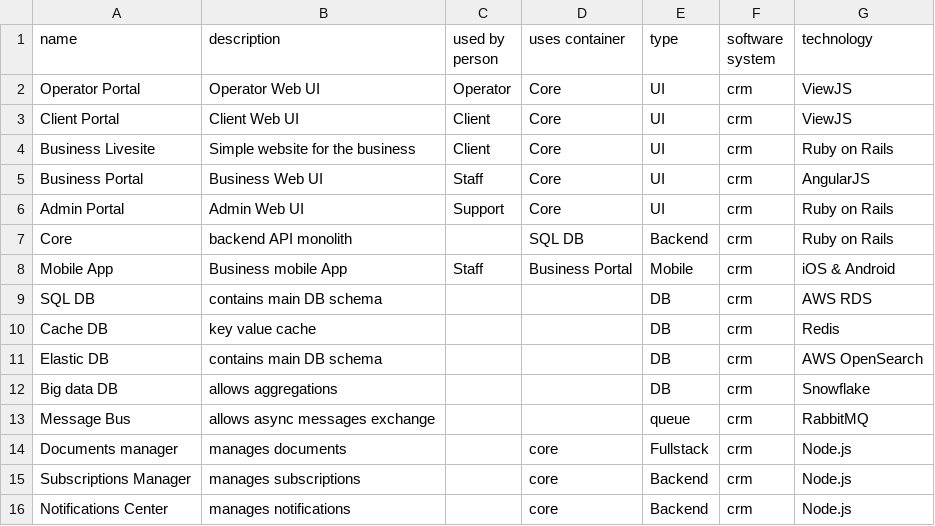
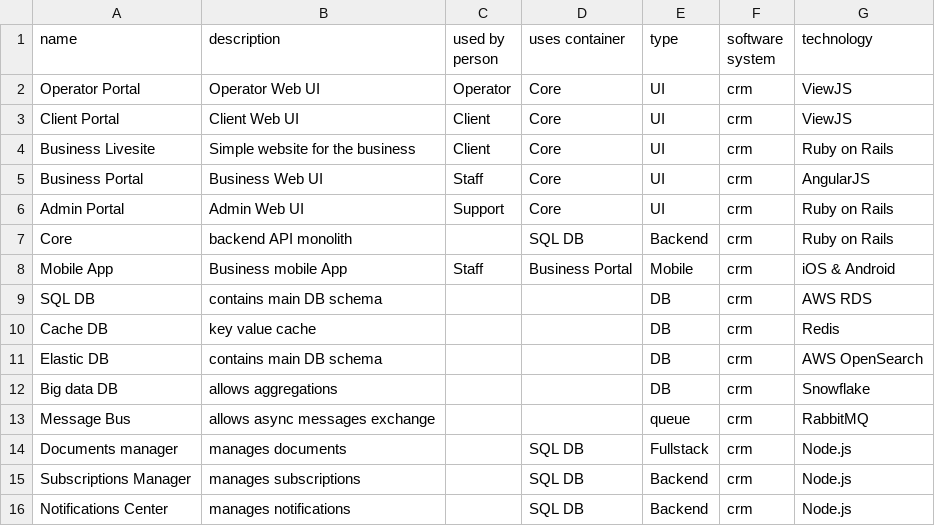
Before and after one commit to eyal-mishor/demo-data, a CSV file: container.csv, drawn as a sheet.

Commit message:
Update container.csv

```diff
--- a/container.csv
+++ b/container.csv
@@ -13,4 +13,4 @@ Big data DB,allows aggregations,,,DB,crm,Snowflake
 Message Bus,allows async messages exchange,,,queue,crm,RabbitMQ
-Documents manager,manages documents,,core,Fullstack,crm,Node.js
-Subscriptions Manager,manages subscriptions,,core,Backend,crm,Node.js
-Notifications Center,manages notifications,,core,Backend,crm,Node.js
+Documents manager,manages documents,,SQL DB,Fullstack,crm,Node.js
+Subscriptions Manager,manages subscriptions,,SQL DB,Backend,crm,Node.js
+Notifications Center,manages notifications,,SQL DB,Backend,crm,Node.js
```
